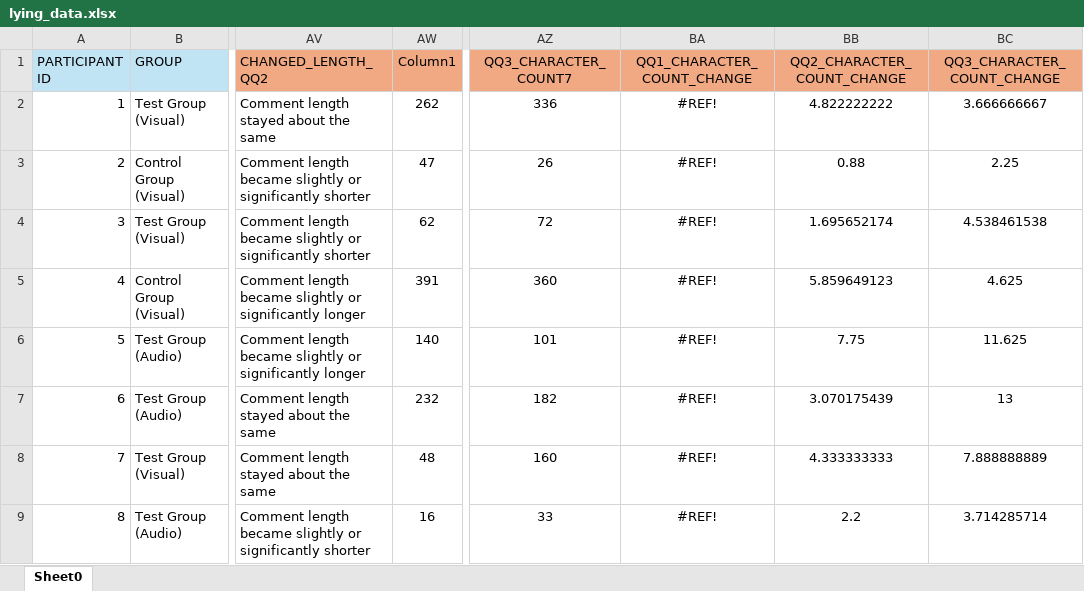
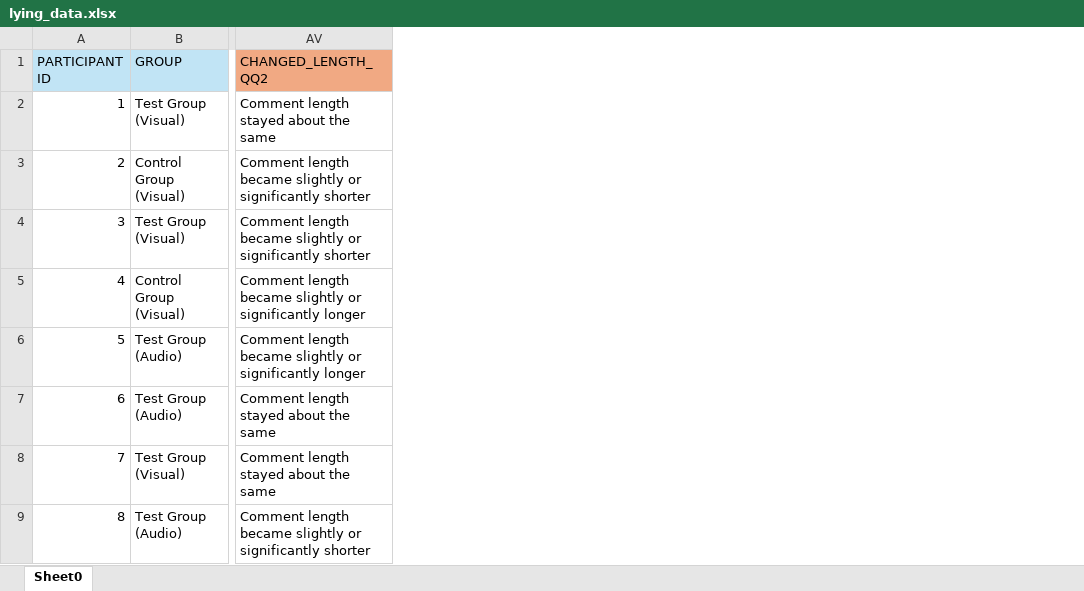
Before and after one commit to kendall-beaver/misinformation-study, an Excel workbook: analysis/data/lying_data.xlsx, sheet Sheet0, drawn as a sheet; only a part is shown, gaps mark what is left out; values as stored, in another font and other column widths than the file's, no borders; table styles not drawn; the diff names each change by its address in the sheet, - before the commit and + after, or states it on an @@ line.

```diff
--- a/analysis/data/lying_data.xlsx (sheet Sheet0)
+++ b/analysis/data/lying_data.xlsx (sheet Sheet0)
-column AW (Column1), rows 2-9: 262 | 47 | 62 | 391 | 140 | 232 | 48 | 16
-column AZ (QQ3_CHARACTER_COUNT7), rows 2-9: 336 | 26 | 72 | 360 | 101 | 182 | 160 | 33
-column BA (QQ1_CHARACTER_COUNT_CHANGE), rows 2-9: all #REF!
-column BB (QQ2_CHARACTER_COUNT_CHANGE), rows 2-9: 4.822222222 | 0.88 | 1.695652174 | 5.859649123 | 7.75 | 3.070175439 | 4.333333333 | 2.2
-column BC (QQ3_CHARACTER_COUNT_CHANGE), rows 2-9: 3.666666667 | 2.25 | 4.538461538 | 4.625 | 11.625 | 13 | 7.888888889 | 3.714285714
```
Also changed, not shown: formulas that keep their value, 2 other files.
